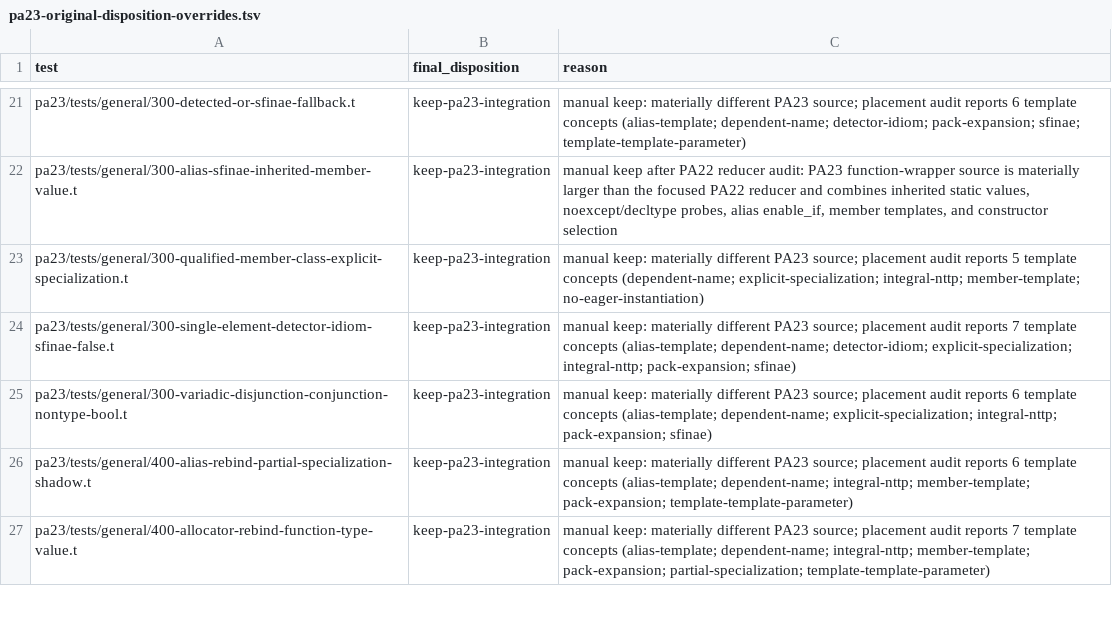
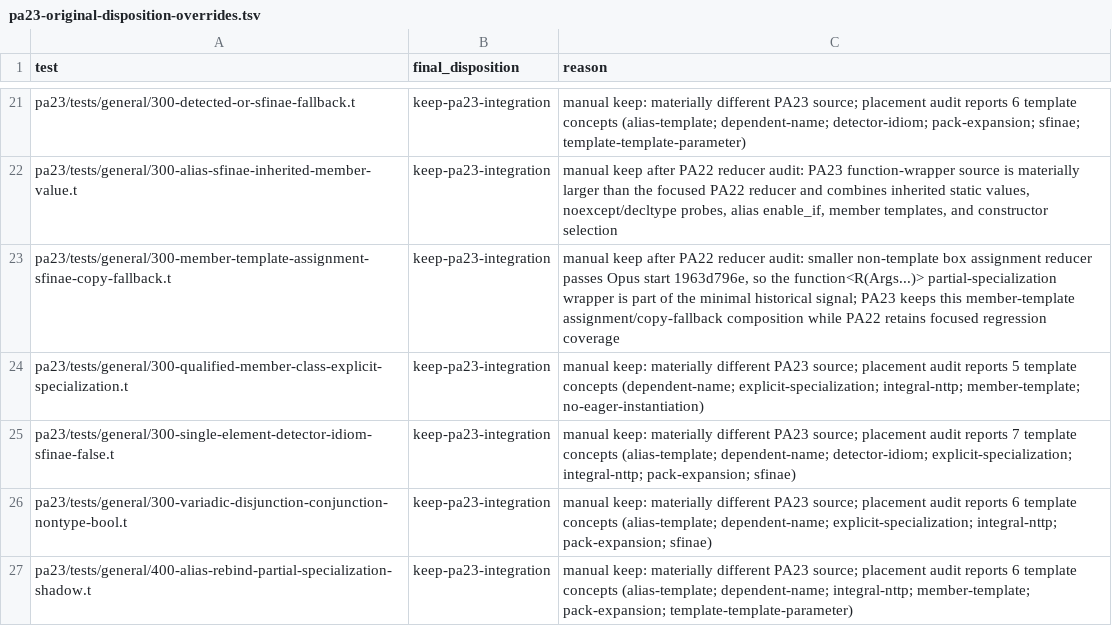
Before and after one commit to vishvananda/cppgm-extended, a TSV file: analysis/pa23-original-disposition-overrides.tsv, drawn as a sheet; only a part is shown, gaps mark what is left out; the shorter side is filled out with more unchanged rows.

Commit message:
pa23: restore assignment SFINAE integration original

```diff
--- a/analysis/pa23-original-disposition-overrides.tsv
+++ b/analysis/pa23-original-disposition-overrides.tsv
@@ -22,2 +22,3 @@ pa23/tests/general/300-detected-or-sfinae-fallback.t	keep-pa23-integration	manua
 pa23/tests/general/300-alias-sfinae-inherited-member-value.t	keep-pa23-integration	manual keep after PA22 reducer audit: PA23 function-wrapper source is materially larger than the focused PA22 reducer and combines inherited static values, noexcept/decltype probes, alias enable_if, member templates, and constructor selection
+pa23/tests/general/300-member-template-assignment-sfinae-copy-fallback.t	keep-pa23-integration	manual keep after PA22 reducer audit: smaller non-template box assignment reducer passes Opus start 1963d796e, so the function<R(Args...)> partial-specialization wrapper is part of the minimal historical signal; PA23 keeps this member-template assignment/copy-fallback composition while PA22 retains focused regression coverage
 pa23/tests/general/300-qualified-member-class-explicit-specialization.t	keep-pa23-integration	manual keep: materially different PA23 source; placement audit reports 5 template concepts (dependent-name; explicit-specialization; integral-nttp; member-template; no-eager-instantiation)
```
Also changed, not shown: pa23_feature_backfill_tracker.tsv, 6 other files.
